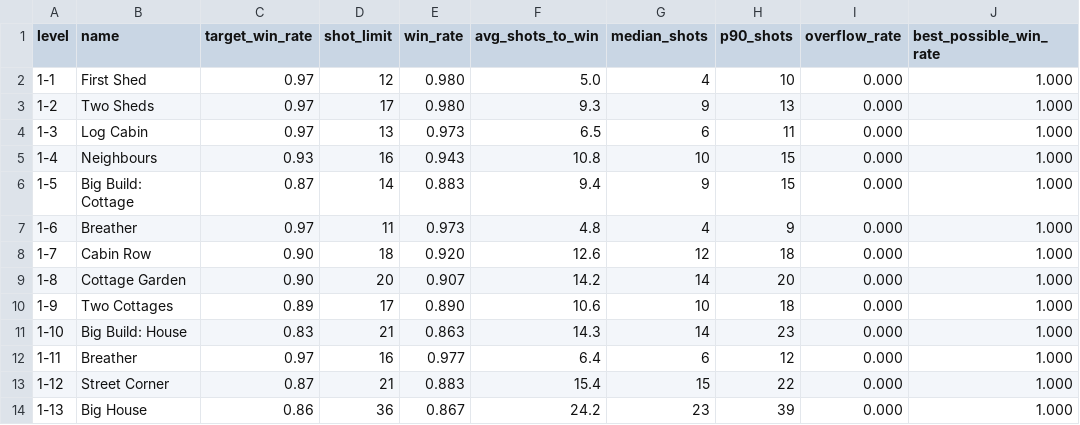
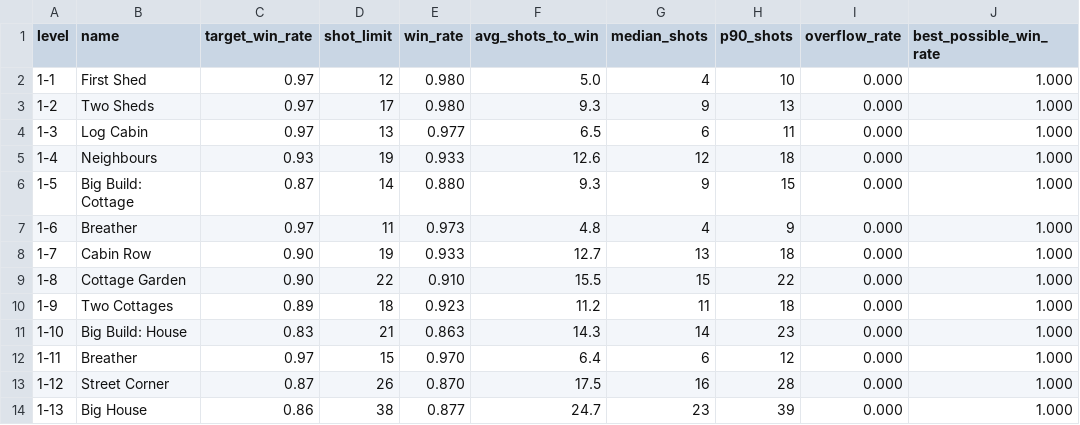
Before and after one commit to magmotionbusiness-lang/House-Merge-Game, a CSV file: docs/balance.csv, drawn as a sheet; only a part is shown; the diff covers the shown part only.

```diff
--- a/docs/balance.csv
+++ b/docs/balance.csv
@@ -3,12 +3,12 @@ level,name,target_win_rate,shot_limit,win_rate,avg_shots_to_win,median_shots,p90
 1-2,"Two Sheds",0.97,17,0.980,9.3,9,13,0.000,1.000
-1-3,"Log Cabin",0.97,13,0.973,6.5,6,11,0.000,1.000
-1-4,"Neighbours",0.93,16,0.943,10.8,10,15,0.000,1.000
-1-5,"Big Build: Cottage",0.87,14,0.883,9.4,9,15,0.000,1.000
+1-3,"Log Cabin",0.97,13,0.977,6.5,6,11,0.000,1.000
+1-4,"Neighbours",0.93,19,0.933,12.6,12,18,0.000,1.000
+1-5,"Big Build: Cottage",0.87,14,0.880,9.3,9,15,0.000,1.000
 1-6,"Breather",0.97,11,0.973,4.8,4,9,0.000,1.000
-1-7,"Cabin Row",0.90,18,0.920,12.6,12,18,0.000,1.000
-1-8,"Cottage Garden",0.90,20,0.907,14.2,14,20,0.000,1.000
-1-9,"Two Cottages",0.89,17,0.890,10.6,10,18,0.000,1.000
+1-7,"Cabin Row",0.90,19,0.933,12.7,13,18,0.000,1.000
+1-8,"Cottage Garden",0.90,22,0.910,15.5,15,22,0.000,1.000
+1-9,"Two Cottages",0.89,18,0.923,11.2,11,18,0.000,1.000
 1-10,"Big Build: House",0.83,21,0.863,14.3,14,23,0.000,1.000
-1-11,"Breather",0.97,16,0.977,6.4,6,12,0.000,1.000
-1-12,"Street Corner",0.87,21,0.883,15.4,15,22,0.000,1.000
-1-13,"Big House",0.86,36,0.867,24.2,23,39,0.000,1.000
+1-11,"Breather",0.97,15,0.970,6.4,6,12,0.000,1.000
+1-12,"Street Corner",0.87,26,0.870,17.5,16,28,0.000,1.000
+1-13,"Big House",0.86,38,0.877,24.7,23,39,0.000,1.000
```
Also changed, not shown: 149 edited cells elsewhere in this file, 48 other files.
